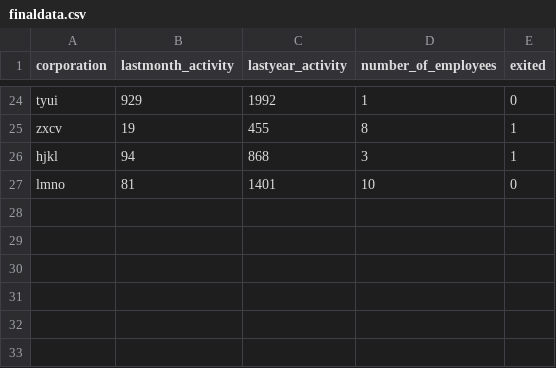
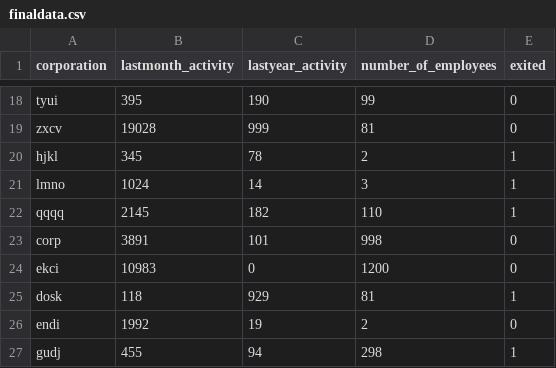
Before and after one commit to ndtands/mldevops_A_Dynamic_Risk_Assessment_System, a CSV file: ingesteddata/finaldata.csv, drawn as a sheet; only a part is shown, gaps mark what is left out; addresses are those after the commit; the diff covers the shown part only; the diff names each change by its address in the sheet, - before the commit and + after, or states it on an @@ line.

```diff
--- a/ingesteddata/finaldata.csv
+++ b/ingesteddata/finaldata.csv
-B18 (lastmonth_activity): 929
+B18 (lastmonth_activity): 395
-C18 (lastyear_activity): 1992
+C18 (lastyear_activity): 190
-D18 (number_of_employees): 1
+D18 (number_of_employees): 99
-B19 (lastmonth_activity): 19
+B19 (lastmonth_activity): 19028
-C19 (lastyear_activity): 455
+C19 (lastyear_activity): 999
-D19 (number_of_employees): 8
+D19 (number_of_employees): 81
-E19 (exited): 1
+E19 (exited): 0
-B20 (lastmonth_activity): 94
+B20 (lastmonth_activity): 345
-C20 (lastyear_activity): 868
+C20 (lastyear_activity): 78
-D20 (number_of_employees): 3
+D20 (number_of_employees): 2
-B21 (lastmonth_activity): 81
+B21 (lastmonth_activity): 1024
-C21 (lastyear_activity): 1401
+C21 (lastyear_activity): 14
-D21 (number_of_employees): 10
+D21 (number_of_employees): 3
-E21 (exited): 0
+E21 (exited): 1
+row 22: qqqq | 2145 | 182 | 110 | 1
+row 23: corp | 3891 | 101 | 998 | 0
+row 24: ekci | 10983 | 0 | 1200 | 0
+row 25: dosk | 118 | 929 | 81 | 1
+row 26: endi | 1992 | 19 | 2 | 0
+row 27: gudj | 455 | 94 | 298 | 1
```
Also changed, not shown: 6 removed rows and 57 edited cells elsewhere in this file, 7 other files.
